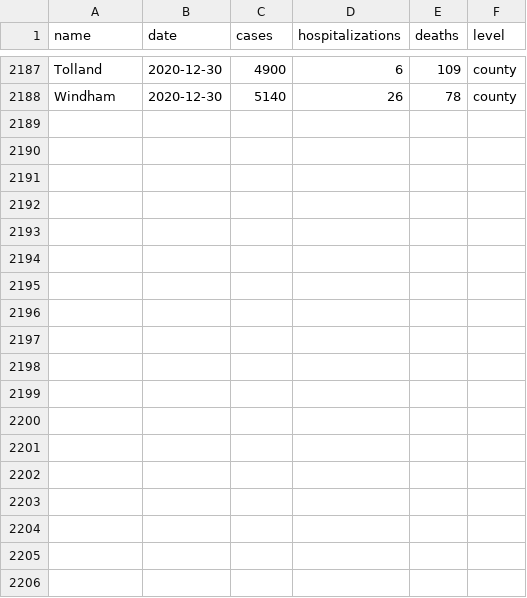
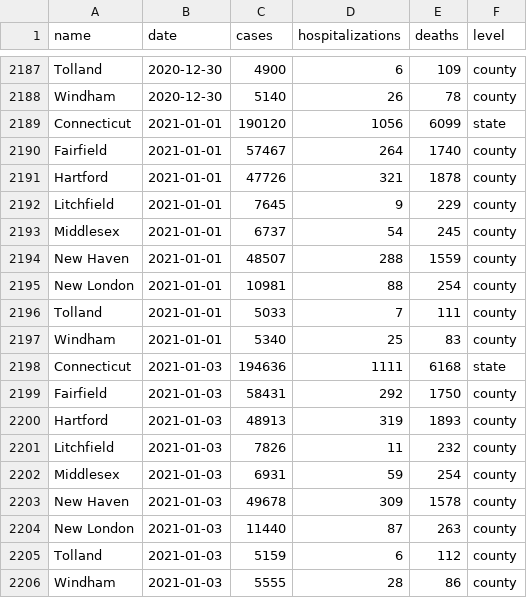
Before and after one commit to CT-Data-Haven/covidpub, a CSV file: input_data/covid_county.csv, drawn as a sheet; only a part is shown, gaps mark what is left out; the diff names each change by its address in the sheet, - before the commit and + after, or states it on an @@ line.

Commit message:
1/4 site data

```diff
--- a/input_data/covid_county.csv
+++ b/input_data/covid_county.csv
+row 2189: Connecticut | 2021-01-01 | 190120 | 1056 | 6099 | state
+row 2190: Fairfield | 2021-01-01 | 57467 | 264 | 1740 | county
+row 2191: Hartford | 2021-01-01 | 47726 | 321 | 1878 | county
+row 2192: Litchfield | 2021-01-01 | 7645 | 9 | 229 | county
+row 2193: Middlesex | 2021-01-01 | 6737 | 54 | 245 | county
+row 2194: New Haven | 2021-01-01 | 48507 | 288 | 1559 | county
+row 2195: New London | 2021-01-01 | 10981 | 88 | 254 | county
+row 2196: Tolland | 2021-01-01 | 5033 | 7 | 111 | county
+row 2197: Windham | 2021-01-01 | 5340 | 25 | 83 | county
+row 2198: Connecticut | 2021-01-03 | 194636 | 1111 | 6168 | state
+row 2199: Fairfield | 2021-01-03 | 58431 | 292 | 1750 | county
+row 2200: Hartford | 2021-01-03 | 48913 | 319 | 1893 | county
+row 2201: Litchfield | 2021-01-03 | 7826 | 11 | 232 | county
+row 2202: Middlesex | 2021-01-03 | 6931 | 59 | 254 | county
+row 2203: New Haven | 2021-01-03 | 49678 | 309 | 1578 | county
+row 2204: New London | 2021-01-03 | 11440 | 87 | 263 | county
+row 2205: Tolland | 2021-01-03 | 5159 | 6 | 112 | county
+row 2206: Windham | 2021-01-03 | 5555 | 28 | 86 | county
```
Also changed, not shown: input_data/covid_age_adjusted_race.csv, input_data/covid_tests.csv, 1 other file.
